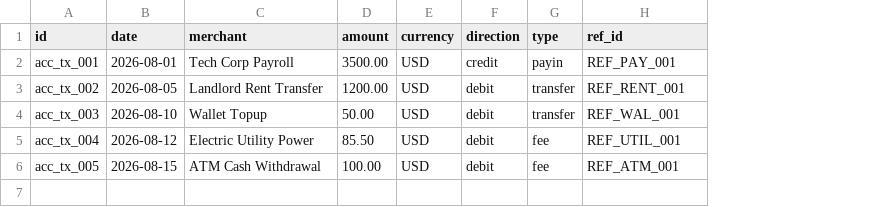
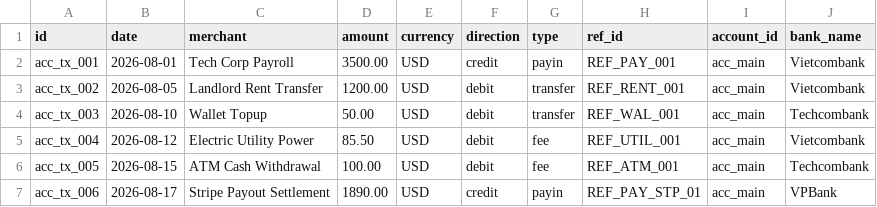
Before and after one commit to dat-nnguyen/wlf-01-expense-management-transaction-safety, a CSV file: data/sample/account_transactions.csv, drawn as a sheet; the diff names each change by its address in the sheet, - before the commit and + after, or states it on an @@ line.

```diff
--- a/data/sample/account_transactions.csv
+++ b/data/sample/account_transactions.csv
+column I (account_id), rows 2-6: all acc_main
+column J (bank_name), rows 2-6: Vietcombank | Vietcombank | Techcombank | Vietcombank | Techcombank
+row 7: acc_tx_006 | 2026-08-17 | Stripe Payout Settlement | 1890.00 | USD | credit | payin | REF_PAY_STP_01 | acc_main | VPBank
```
Also changed, not shown: data/sample/card_statements.csv, 39 other files.
